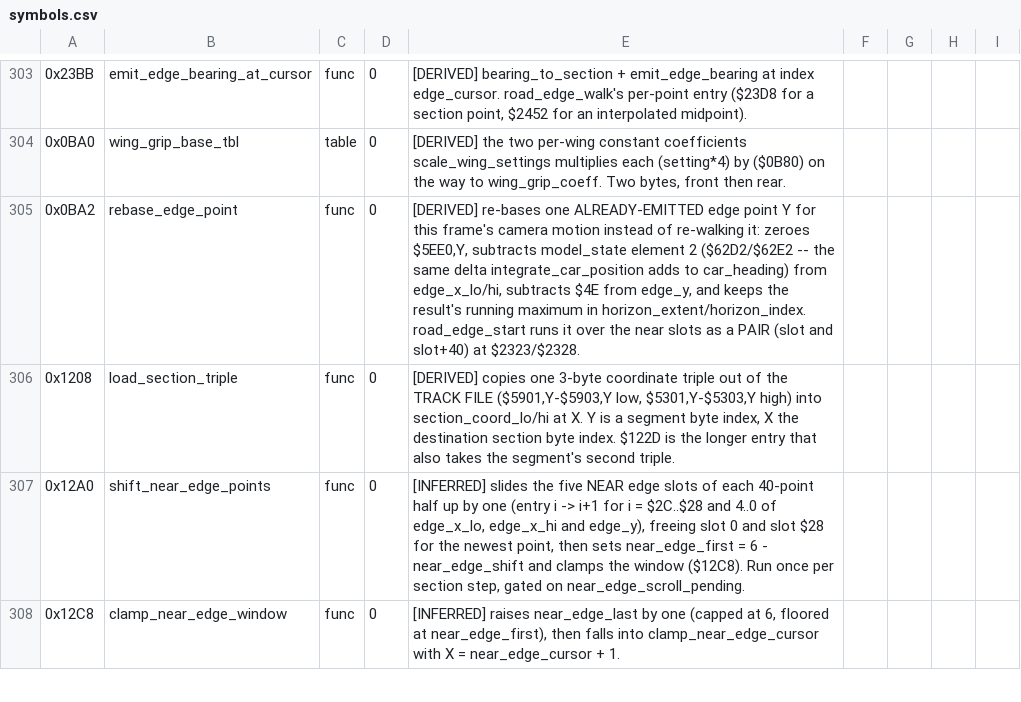
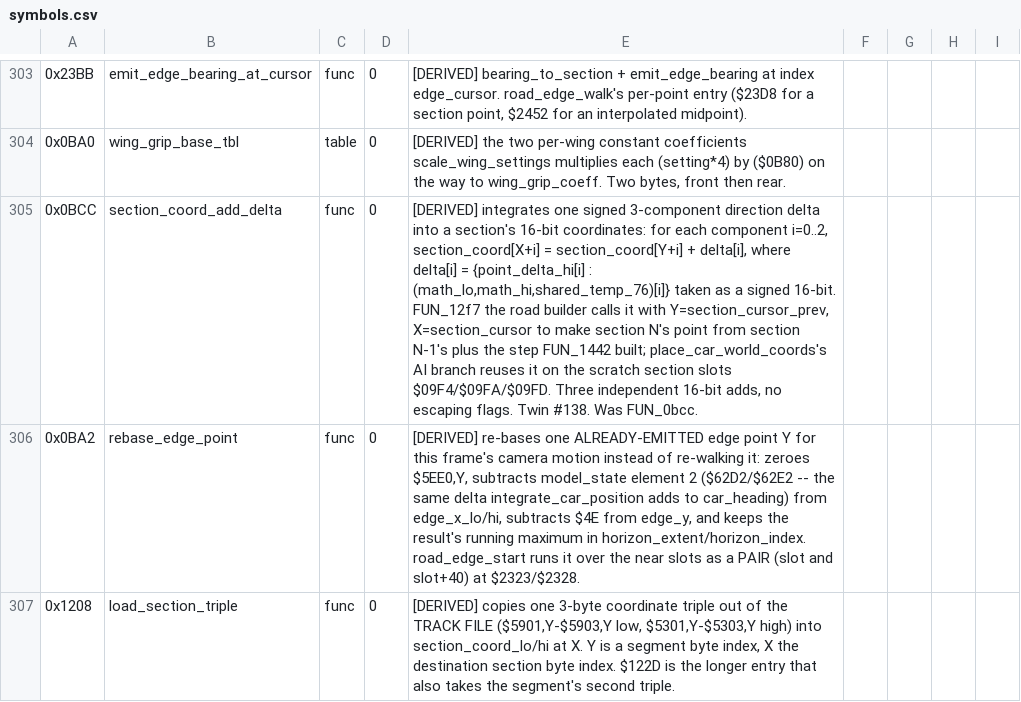
Before and after one commit to Vesuri/revs, a CSV file: disasm/symbols.csv, drawn as a sheet; only a part is shown, gaps mark what is left out; the shorter side is filled out with more unchanged rows; the diff covers the shown part only; the diff names each change by its address in the sheet, - before the commit and + after, or states it on an @@ line.

Commit message:
🧹 section_coord_add_delta: FUN_0bcc → native twin #138 (Stage 4 leaf)
First leaf of the FUN_12f7 road-builder cluster (the freeze subtree's
per-section geometry producer). Three independent signed 16-bit adds
integrating one direction step into a section's coordinate
(dest[X] = src[Y] + delta); the 6502's ADC lo/ADC hi byte-pair chains
become plain uint16_t adds. No escaping flags (both callers overwrite
A/flags immediately); D=0 on the road/placement path.

Renamed FUN_0bcc → section_coord_add_delta (symbols.csv + the two
prose references in place_car_world_coords' note and validate_native.c).

validate: 5000 cases, 0 mismatch. 5 distinct sabotages each caught.
determinism + determinism-drive both 64K byte-identical at frame 300.

```diff
--- a/disasm/symbols.csv
+++ b/disasm/symbols.csv
+row 305: 0x0BCC | section_coord_add_delta | func | 0 | [DERIVED] integrates one signed 3-component direction delta into a section's 16-bit coordinates: for each component i=0..2, section_coord[X+i] = section_coord[Y+i] + delta[i], where delta[i] = {point_delta_hi[i] : (math_lo,math_hi,shared_temp_76)[i]} taken as a signed 16-bit. FUN_12f7 the road builder calls it with Y=section_cursor_prev, X=section_cursor to make section N's point from section N-1's plus the step FUN_1442 built; place_car_world_coords's AI branch reuses it on the scratch section slots $09F4/$09FA/$09FD. Three independent 16-bit adds, no escaping flags. Twin #138. Was FUN_0bcc.
```
Also changed, not shown: 1 edited cell elsewhere in this file, 3 other files.
